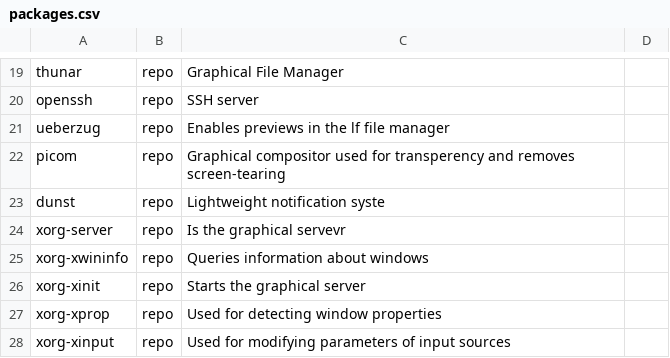
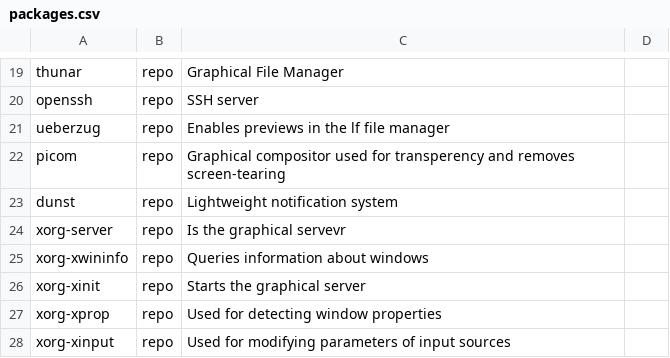
Before and after one commit to arghpy/individual_project, a CSV file: packages.csv, drawn as a sheet; only a part is shown, gaps mark what is left out.

Commit message:
modifications to packages installed

```diff
--- a/packages.csv
+++ b/packages.csv
@@ -22,3 +22,3 @@ ueberzug,repo,Enables previews in the lf file manager
 picom,repo,Graphical compositor used for transperency and removes screen-tearing
-dunst,repo,Lightweight notification syste,
+dunst,repo,Lightweight notification system
 xorg-server,repo,Is the graphical servevr
```
